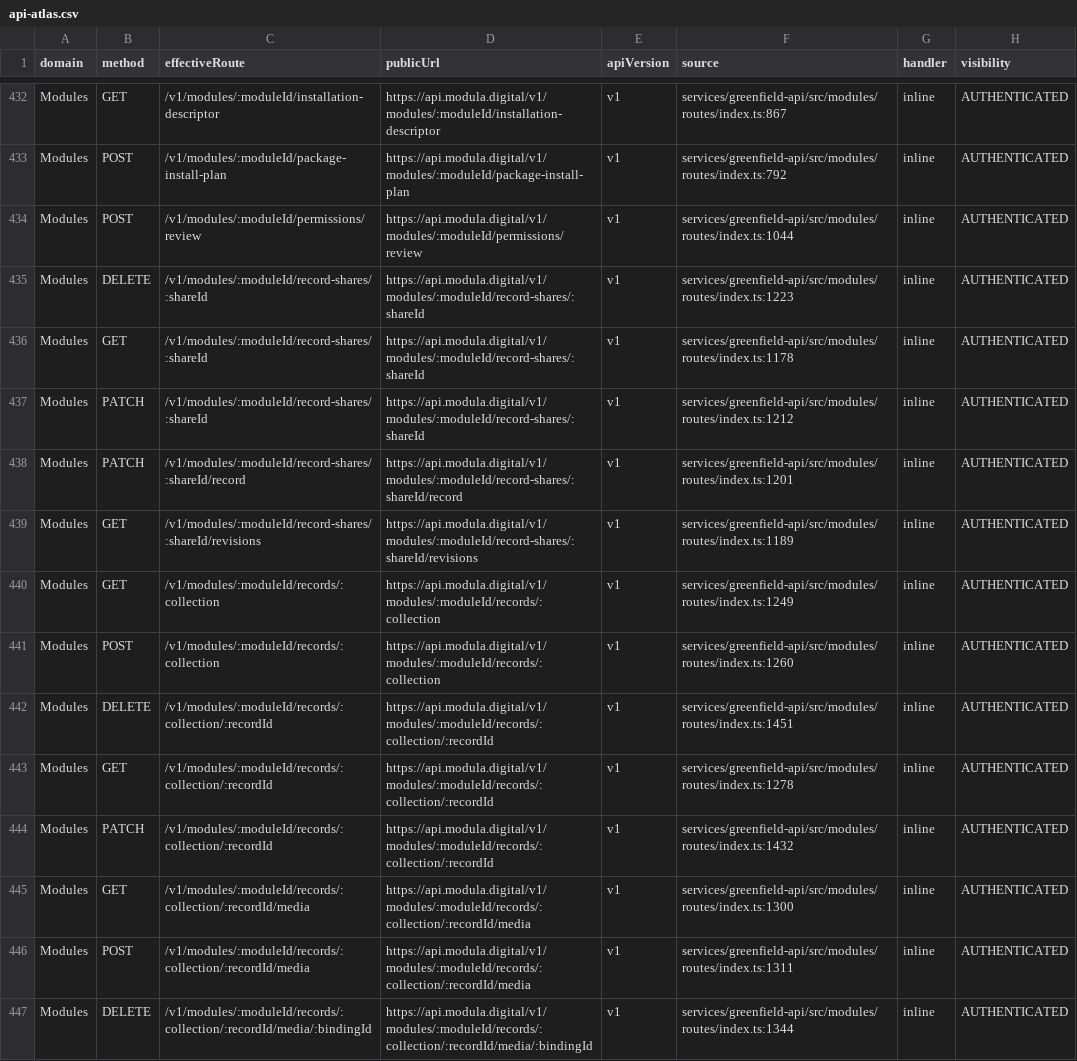
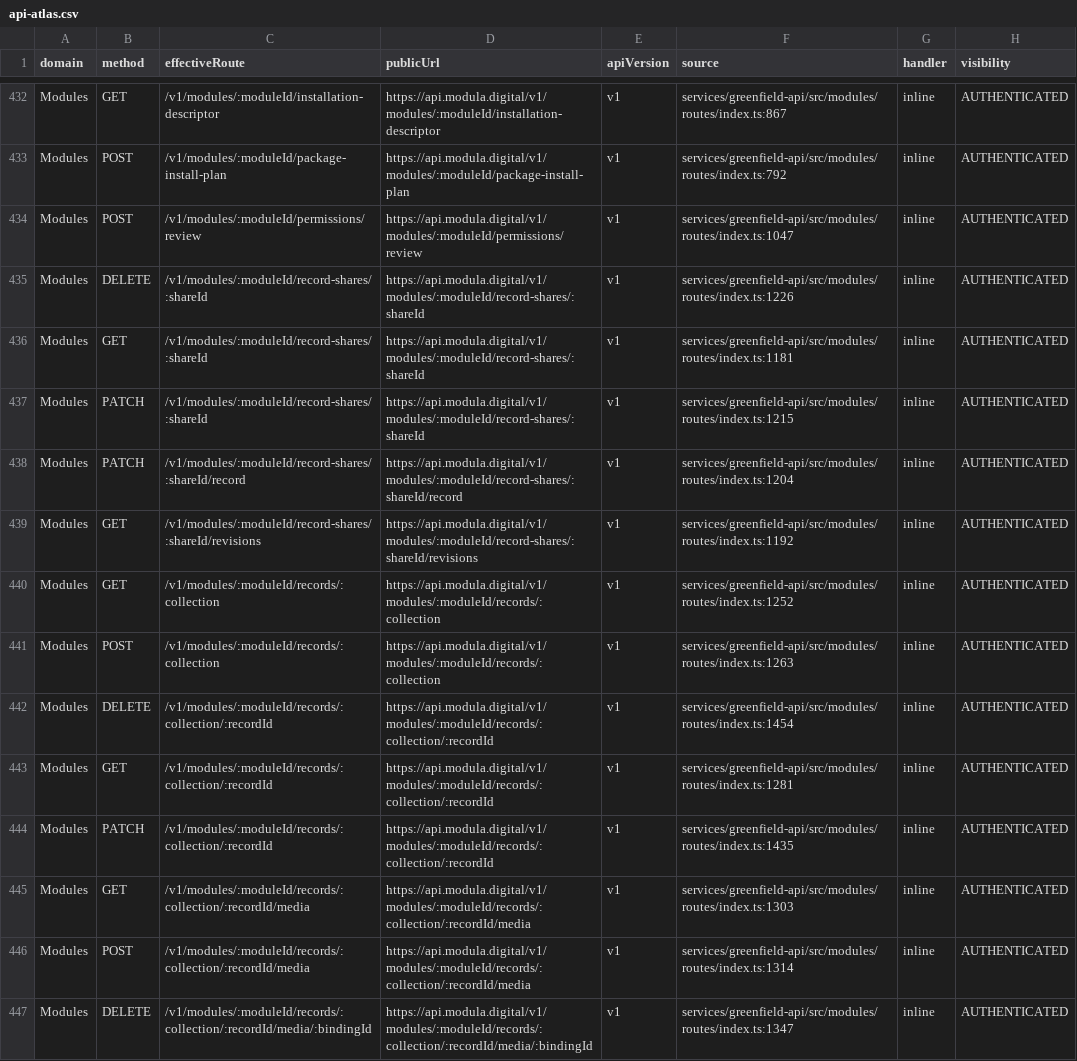
Before and after one commit to modula-mod/modula-latest, a CSV file: docs/audits/api-atlas-01/api-atlas.csv, drawn as a sheet; only a part is shown, gaps mark what is left out; the diff covers the shown part only; the diff names each change by its address in the sheet, - before the commit and + after, or states it on an @@ line.

Commit message:
docs(api-atlas): regenerate for GUBIC catalogue review lookup + enable gate on main 13bcfebe (candidate runtime capture under env -i)
verify.mjs: 103/103 PASS. Deltas: admin catalogue review reads
greenfield_module_releases / greenfield_mps_ingestions via
latestPublishedRegistryGame; POST /v1/modules/:moduleId/enable now reads the
catalogue entry, offers and entitlements via assertCatalogueInstallAllowed
(contract-baseline: manualValidationObserved true for /enable); remaining
churn is index.ts source-line offsets.

```diff
--- a/docs/audits/api-atlas-01/api-atlas.csv
+++ b/docs/audits/api-atlas-01/api-atlas.csv
-F434 (source): services/greenfield-api/src/modules/routes/index.ts:1044
+F434 (source): services/greenfield-api/src/modules/routes/index.ts:1047
-F435 (source): services/greenfield-api/src/modules/routes/index.ts:1223
+F435 (source): services/greenfield-api/src/modules/routes/index.ts:1226
-F436 (source): services/greenfield-api/src/modules/routes/index.ts:1178
+F436 (source): services/greenfield-api/src/modules/routes/index.ts:1181
-F437 (source): services/greenfield-api/src/modules/routes/index.ts:1212
+F437 (source): services/greenfield-api/src/modules/routes/index.ts:1215
-F438 (source): services/greenfield-api/src/modules/routes/index.ts:1201
+F438 (source): services/greenfield-api/src/modules/routes/index.ts:1204
-F439 (source): services/greenfield-api/src/modules/routes/index.ts:1189
+F439 (source): services/greenfield-api/src/modules/routes/index.ts:1192
-F440 (source): services/greenfield-api/src/modules/routes/index.ts:1249
+F440 (source): services/greenfield-api/src/modules/routes/index.ts:1252
-F441 (source): services/greenfield-api/src/modules/routes/index.ts:1260
+F441 (source): services/greenfield-api/src/modules/routes/index.ts:1263
-F442 (source): services/greenfield-api/src/modules/routes/index.ts:1451
+F442 (source): services/greenfield-api/src/modules/routes/index.ts:1454
-F443 (source): services/greenfield-api/src/modules/routes/index.ts:1278
+F443 (source): services/greenfield-api/src/modules/routes/index.ts:1281
-F444 (source): services/greenfield-api/src/modules/routes/index.ts:1432
+F444 (source): services/greenfield-api/src/modules/routes/index.ts:1435
-F445 (source): services/greenfield-api/src/modules/routes/index.ts:1300
+F445 (source): services/greenfield-api/src/modules/routes/index.ts:1303
-F446 (source): services/greenfield-api/src/modules/routes/index.ts:1311
+F446 (source): services/greenfield-api/src/modules/routes/index.ts:1314
-F447 (source): services/greenfield-api/src/modules/routes/index.ts:1344
+F447 (source): services/greenfield-api/src/modules/routes/index.ts:1347
```
Also changed, not shown: 62 edited cells elsewhere in this file, 11 other files.
